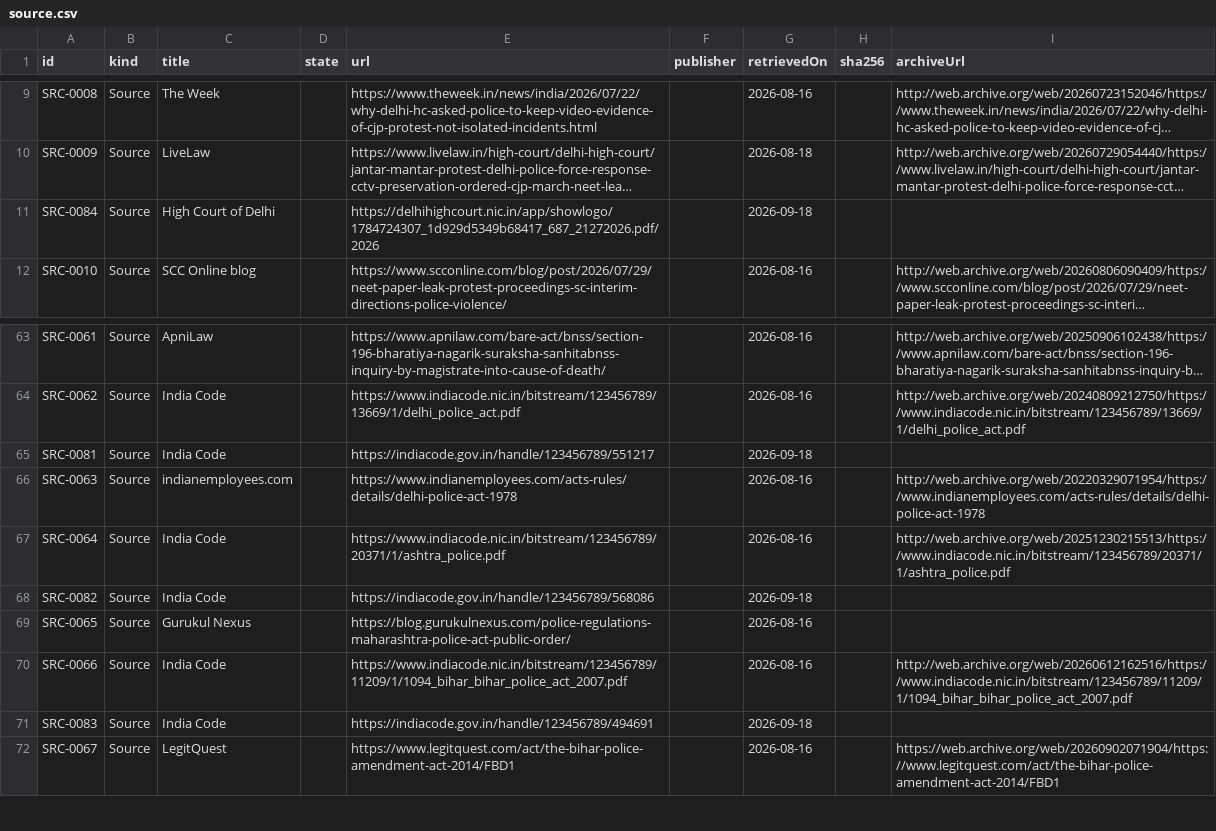
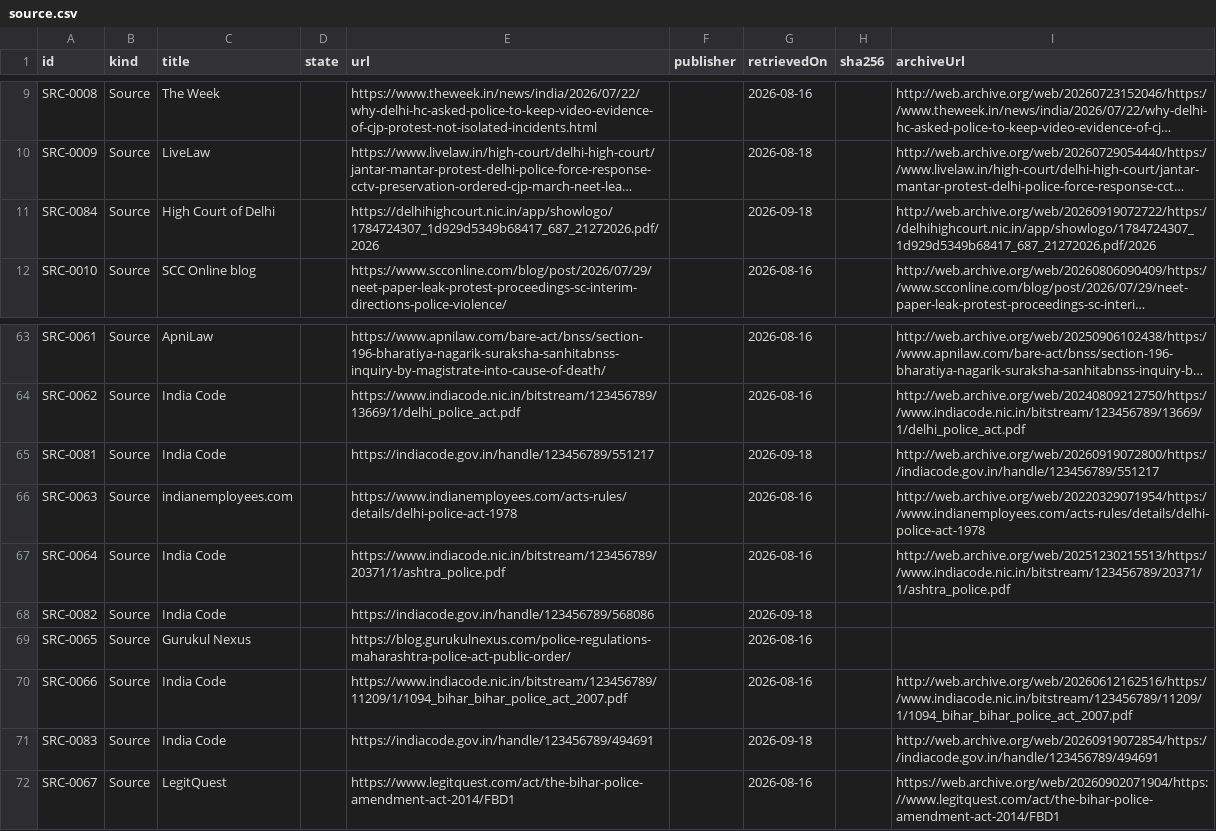
Before and after one commit to Varnasr/WhoGaveTheOrder, a CSV file: data/export/source.csv, drawn as a sheet; only a part is shown, gaps mark what is left out; long unchanged cells end in …; the diff names each change by its address in the sheet, - before the commit and + after, or states it on an @@ line.

```diff
--- a/data/export/source.csv
+++ b/data/export/source.csv
-I11 (archiveUrl): (empty)
+I11 (archiveUrl): http://web.archive.org/web/20260919072722/https://delhihighcourt.nic.in/app/showlogo/1784724307_1d929d5349b68417_687_21272026.pdf/2026
-I65 (archiveUrl): (empty)
+I65 (archiveUrl): http://web.archive.org/web/20260919072800/https://indiacode.gov.in/handle/123456789/551217
-I71 (archiveUrl): (empty)
+I71 (archiveUrl): http://web.archive.org/web/20260919072854/https://indiacode.gov.in/handle/123456789/494691
```
Also changed, not shown: 4 other files.
